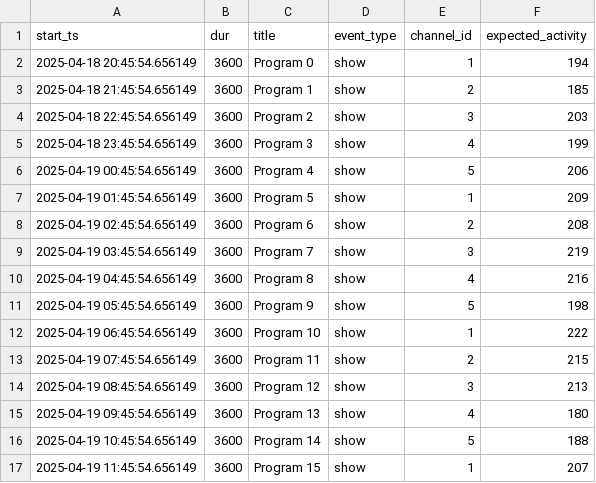
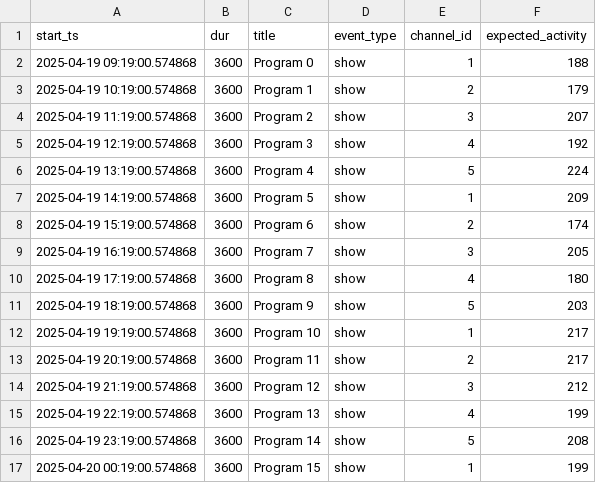
Before and after one commit to IvaKorsya/data_outliers, a CSV file: data/tv_schedule.csv, drawn as a sheet; only a part is shown; the diff covers the shown part only.

```diff
--- a/data/tv_schedule.csv
+++ b/data/tv_schedule.csv
@@ -1,17 +1,17 @@
 start_ts,dur,title,event_type,channel_id,expected_activity
-2025-04-18 20:45:54.656149,3600,Program 0,show,1,194
-2025-04-18 21:45:54.656149,3600,Program 1,show,2,185
-2025-04-18 22:45:54.656149,3600,Program 2,show,3,203
-2025-04-18 23:45:54.656149,3600,Program 3,show,4,199
-2025-04-19 00:45:54.656149,3600,Program 4,show,5,206
-2025-04-19 01:45:54.656149,3600,Program 5,show,1,209
-2025-04-19 02:45:54.656149,3600,Program 6,show,2,208
-2025-04-19 03:45:54.656149,3600,Program 7,show,3,219
-2025-04-19 04:45:54.656149,3600,Program 8,show,4,216
-2025-04-19 05:45:54.656149,3600,Program 9,show,5,198
-2025-04-19 06:45:54.656149,3600,Program 10,show,1,222
-2025-04-19 07:45:54.656149,3600,Program 11,show,2,215
-2025-04-19 08:45:54.656149,3600,Program 12,show,3,213
-2025-04-19 09:45:54.656149,3600,Program 13,show,4,180
-2025-04-19 10:45:54.656149,3600,Program 14,show,5,188
-2025-04-19 11:45:54.656149,3600,Program 15,show,1,207
+2025-04-19 09:19:00.574868,3600,Program 0,show,1,188
+2025-04-19 10:19:00.574868,3600,Program 1,show,2,179
+2025-04-19 11:19:00.574868,3600,Program 2,show,3,207
+2025-04-19 12:19:00.574868,3600,Program 3,show,4,192
+2025-04-19 13:19:00.574868,3600,Program 4,show,5,224
+2025-04-19 14:19:00.574868,3600,Program 5,show,1,209
+2025-04-19 15:19:00.574868,3600,Program 6,show,2,174
+2025-04-19 16:19:00.574868,3600,Program 7,show,3,205
+2025-04-19 17:19:00.574868,3600,Program 8,show,4,180
+2025-04-19 18:19:00.574868,3600,Program 9,show,5,203
+2025-04-19 19:19:00.574868,3600,Program 10,show,1,217
+2025-04-19 20:19:00.574868,3600,Program 11,show,2,217
+2025-04-19 21:19:00.574868,3600,Program 12,show,3,212
+2025-04-19 22:19:00.574868,3600,Program 13,show,4,199
+2025-04-19 23:19:00.574868,3600,Program 14,show,5,208
+2025-04-20 00:19:00.574868,3600,Program 15,show,1,199
```
Also changed, not shown: 16 edited cells elsewhere in this file, 22 other files.
